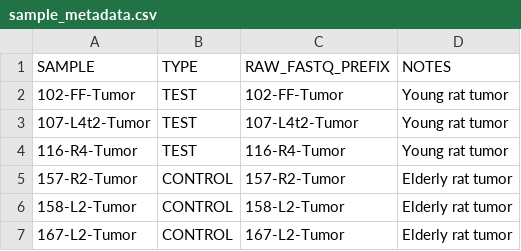
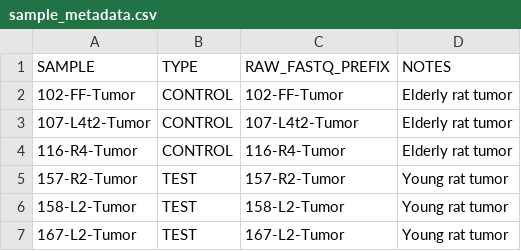
Before and after one commit to leeoesterreich/ERpBRCA_OlderWomen, a CSV file: data/rat_bulk_rnaseq/sample_metadata.csv, drawn as a sheet.

Commit message:
fix(rat-wes): correct sample age assignments (Neil confirmed)
Sample IDs were incorrectly mapped in original notebook:
- 102, 107, 116 = OLD rats (not Young)
- 157, 158, 167 = YOUNG rats (not Old)

This matches the VCF file naming convention (Rat_O_102, Rat_Y_157)
and the manuscript figure labels.

Files updated:
- 02_cosmic_signatures.py: Fixed YOUNG_SAMPLES/OLD_SAMPLES and get_age_group()
- 03_generate_oncoplot.py: Fixed YOUNG_SAMPLES/OLD_SAMPLES
- data/rat_bulk_rnaseq/README.md: Corrected sample table
- data/rat_bulk_rnaseq/sample_metadata.csv: Fixed TYPE and NOTES columns

```diff
--- a/data/rat_bulk_rnaseq/sample_metadata.csv
+++ b/data/rat_bulk_rnaseq/sample_metadata.csv
@@ -1,7 +1,7 @@
 SAMPLE,TYPE,RAW_FASTQ_PREFIX,NOTES
-102-FF-Tumor,TEST,102-FF-Tumor,Young rat tumor
-107-L4t2-Tumor,TEST,107-L4t2-Tumor,Young rat tumor
-116-R4-Tumor,TEST,116-R4-Tumor,Young rat tumor
-157-R2-Tumor,CONTROL,157-R2-Tumor,Elderly rat tumor
-158-L2-Tumor,CONTROL,158-L2-Tumor,Elderly rat tumor
-167-L2-Tumor,CONTROL,167-L2-Tumor,Elderly rat tumor
+102-FF-Tumor,CONTROL,102-FF-Tumor,Elderly rat tumor
+107-L4t2-Tumor,CONTROL,107-L4t2-Tumor,Elderly rat tumor
+116-R4-Tumor,CONTROL,116-R4-Tumor,Elderly rat tumor
+157-R2-Tumor,TEST,157-R2-Tumor,Young rat tumor
+158-L2-Tumor,TEST,158-L2-Tumor,Young rat tumor
+167-L2-Tumor,TEST,167-L2-Tumor,Young rat tumor
```
Also changed, not shown: 3 other files.
